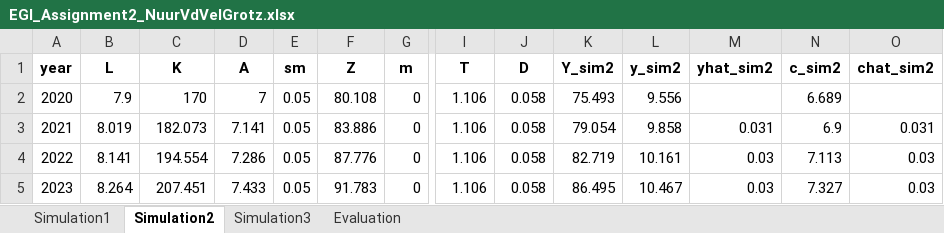
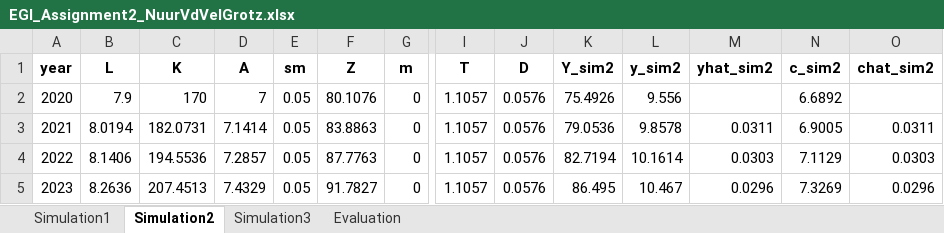
Before and after one commit to mgrotz/Assignments_EGI_BScEconomics_TilburgUniversity, an Excel workbook: Assignment 2/EGI_Assignment2_NuurVdVelGrotz.xlsx, sheet Simulation2, drawn as a sheet; only a part is shown, gaps mark what is left out; values as stored, in another font and other column widths than the file's, no borders; the diff covers the shown part only; the diff names each change by its address in the sheet, - before the commit and + after, or states it on an @@ line.

```diff
--- a/Assignment 2/EGI_Assignment2_NuurVdVelGrotz.xlsx (sheet Simulation2)
+++ b/Assignment 2/EGI_Assignment2_NuurVdVelGrotz.xlsx (sheet Simulation2)
-F2 (Z): 80.108
+F2 (Z): 80.1076
-I2:I5 (T): 1.106
+I2:I5 (T): 1.1057
-J2:J5 (D): 0.058
+J2:J5 (D): 0.0576
-K2 (Y_sim2): 75.493
+K2 (Y_sim2): 75.4926
-N2 (c_sim2): 6.689
+N2 (c_sim2): 6.6892
-B3 (L): 8.019
+B3 (L): 8.0194
-C3 (K): 182.073
+C3 (K): 182.0731
-D3 (A): 7.141
+D3 (A): 7.1414
-F3 (Z): 83.886
+F3 (Z): 83.8863
-K3 (Y_sim2): 79.054
+K3 (Y_sim2): 79.0536
-L3 (y_sim2): 9.858
+L3 (y_sim2): 9.8578
-M3 (yhat_sim2): 0.031
+M3 (yhat_sim2): 0.0311
-N3 (c_sim2): 6.9
+N3 (c_sim2): 6.9005
-O3 (chat_sim2): 0.031
+O3 (chat_sim2): 0.0311
-B4 (L): 8.141
+B4 (L): 8.1406
-C4 (K): 194.554
+C4 (K): 194.5536
-D4 (A): 7.286
+D4 (A): 7.2857
-F4 (Z): 87.776
+F4 (Z): 87.7763
-K4 (Y_sim2): 82.719
+K4 (Y_sim2): 82.7194
-L4 (y_sim2): 10.161
+L4 (y_sim2): 10.1614
-M4 (yhat_sim2): 0.03
+M4 (yhat_sim2): 0.0303
-N4 (c_sim2): 7.113
+N4 (c_sim2): 7.1129
-O4 (chat_sim2): 0.03
+O4 (chat_sim2): 0.0303
-B5 (L): 8.264
+B5 (L): 8.2636
-C5 (K): 207.451
+C5 (K): 207.4513
-D5 (A): 7.433
+D5 (A): 7.4329
-F5 (Z): 91.783
+F5 (Z): 91.7827
-M5 (yhat_sim2): 0.03
+M5 (yhat_sim2): 0.0296
-N5 (c_sim2): 7.327
+N5 (c_sim2): 7.3269
-O5 (chat_sim2): 0.03
+O5 (chat_sim2): 0.0296
```
Also changed, not shown: 765 edited cells elsewhere in this sheet, sheet Simulation3, sheet Simulation1, sheet Evaluation, 3 other files.
